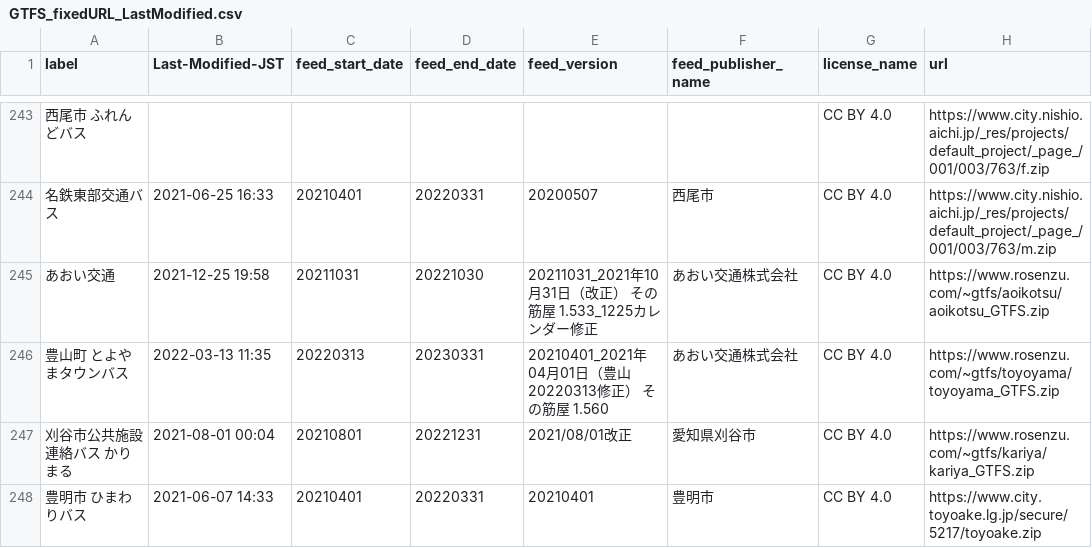
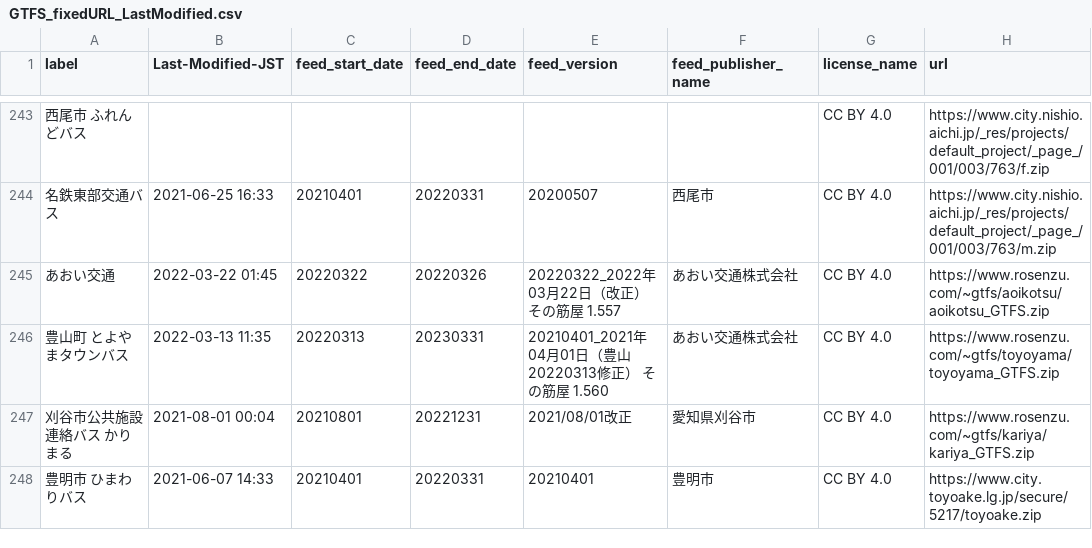
Before and after one commit to tshimada291/gtfs-jp-list-datecheck, a CSV file: GTFS_fixedURL_LastModified.csv, drawn as a sheet; only a part is shown, gaps mark what is left out; the diff covers the shown part only; the diff names each change by its address in the sheet, - before the commit and + after, or states it on an @@ line.

```diff
--- a/GTFS_fixedURL_LastModified.csv
+++ b/GTFS_fixedURL_LastModified.csv
-B245 (Last-Modified-JST): 2021-12-25 19:58
+B245 (Last-Modified-JST): 2022-03-22 01:45
-C245 (feed_start_date): 20211031
+C245 (feed_start_date): 20220322
-D245 (feed_end_date): 20221030
+D245 (feed_end_date): 20220326
-E245 (feed_version): 20211031_2021年10月31日（改正） その筋屋 1.533_1225カレンダー修正
+E245 (feed_version): 20220322_2022年03月22日（改正） その筋屋 1.557
```
Also changed, not shown: 133 edited cells elsewhere in this file.
